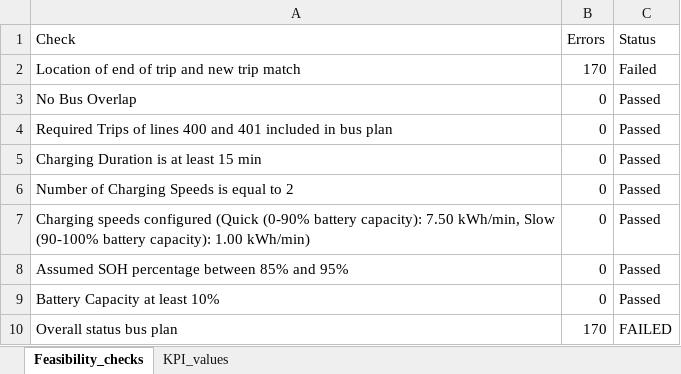
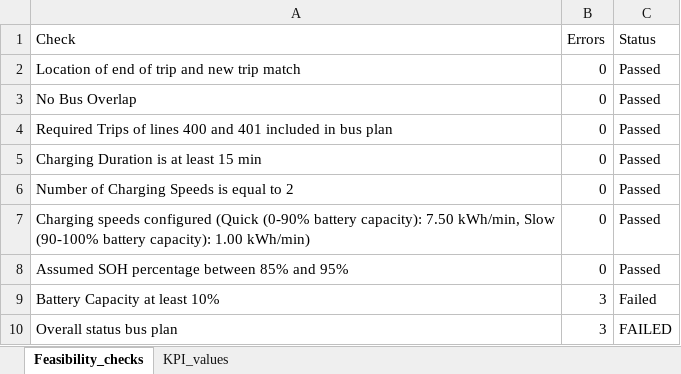
Before and after one commit to FeevanZoghel/Project_5, an Excel workbook: Improved_plan_Feasibility_and_KPI_results.xlsx, sheet Feasibility_checks, drawn as a sheet; values as stored, in another font and other column widths than the file's, no borders; the diff names each change by its address in the sheet, - before the commit and + after, or states it on an @@ line.

```diff
--- a/Improved_plan_Feasibility_and_KPI_results.xlsx (sheet Feasibility_checks)
+++ b/Improved_plan_Feasibility_and_KPI_results.xlsx (sheet Feasibility_checks)
-B2 (Errors): 170
+B2 (Errors): 0
-C2 (Status): Failed
+C2 (Status): Passed
-B9 (Errors): 0
+B9 (Errors): 3
-C9 (Status): Passed
+C9 (Status): Failed
-B10 (Errors): 170
+B10 (Errors): 3
```
Also changed, not shown: sheet KPI_values, Feasibility_and_KPI_results_busplan.xlsx, Improved_Bus_Planning_version_B.xlsx, 1 other file.
